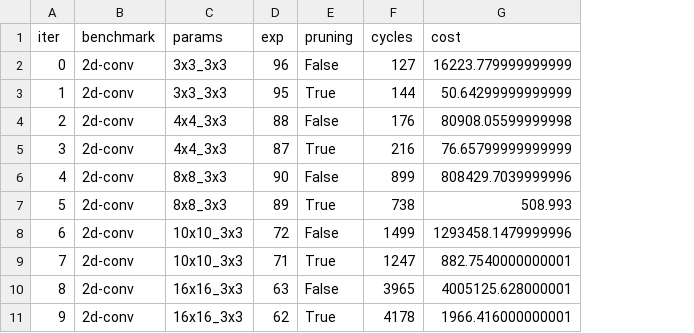
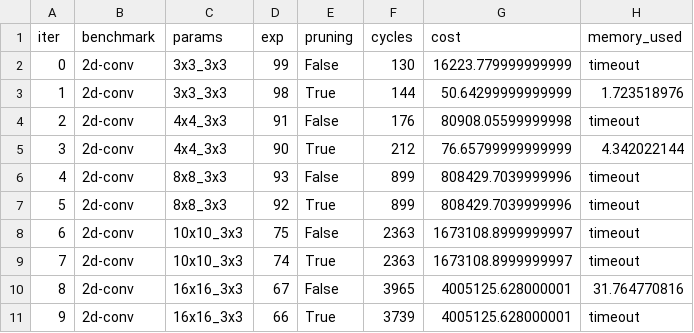
Before and after one commit to sgpthomas/comp-gen, a CSV file: server/figs/data/pruning.csv, drawn as a sheet; the diff names each change by its address in the sheet, - before the commit and + after, or states it on an @@ line.

```diff
--- a/server/figs/data/pruning.csv
+++ b/server/figs/data/pruning.csv
+column H (memory_used), rows 2-11: timeout | 1.723518976 | timeout | 4.342022144 | timeout | timeout | timeout | timeout | 31.764770816 | timeout
-D2 (exp): 96
+D2 (exp): 99
-F2 (cycles): 127
+F2 (cycles): 130
-D3 (exp): 95
+D3 (exp): 98
-D4 (exp): 88
+D4 (exp): 91
-D5 (exp): 87
+D5 (exp): 90
-F5 (cycles): 216
+F5 (cycles): 212
-D6 (exp): 90
+D6 (exp): 93
-D7 (exp): 89
+D7 (exp): 92
-F7 (cycles): 738
+F7 (cycles): 899
-G7 (cost): 508.993
+G7 (cost): 808429.7039999996
-D8 (exp): 72
+D8 (exp): 75
-F8 (cycles): 1499
+F8 (cycles): 2363
-G8 (cost): 1293458.1479999996
+G8 (cost): 1673108.8999999997
-D9 (exp): 71
+D9 (exp): 74
-F9 (cycles): 1247
+F9 (cycles): 2363
-G9 (cost): 882.7540000000001
+G9 (cost): 1673108.8999999997
-D10 (exp): 63
+D10 (exp): 67
-D11 (exp): 62
+D11 (exp): 66
-F11 (cycles): 4178
+F11 (cycles): 3739
-G11 (cost): 1966.416000000001
+G11 (cost): 4005125.628000001
```
Also changed, not shown: 22 other files.
